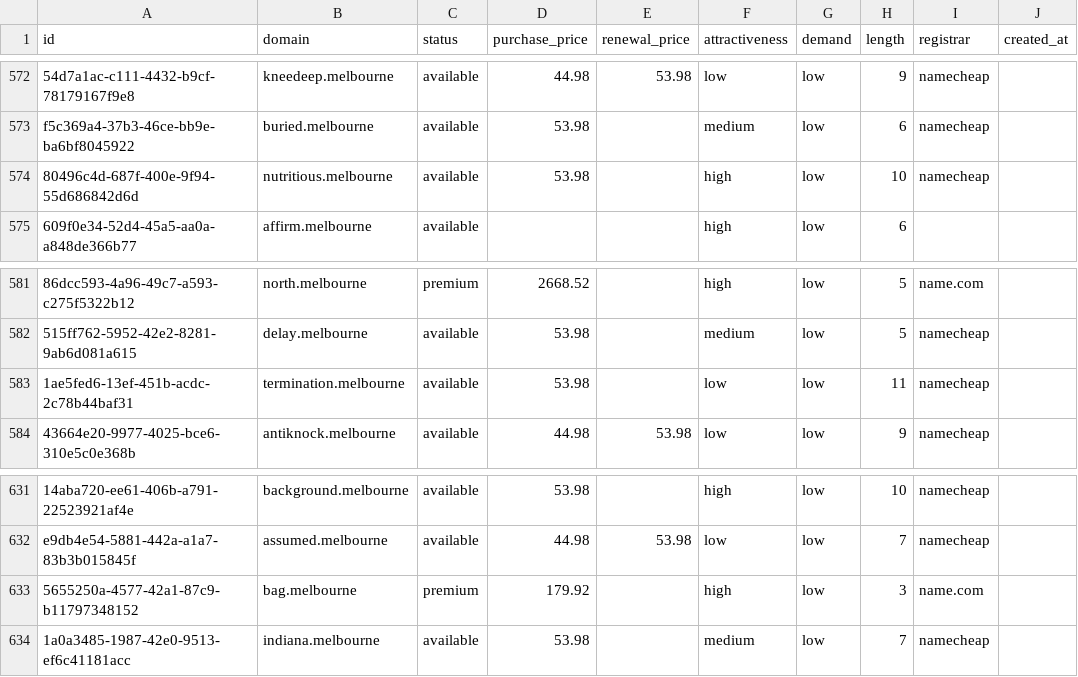
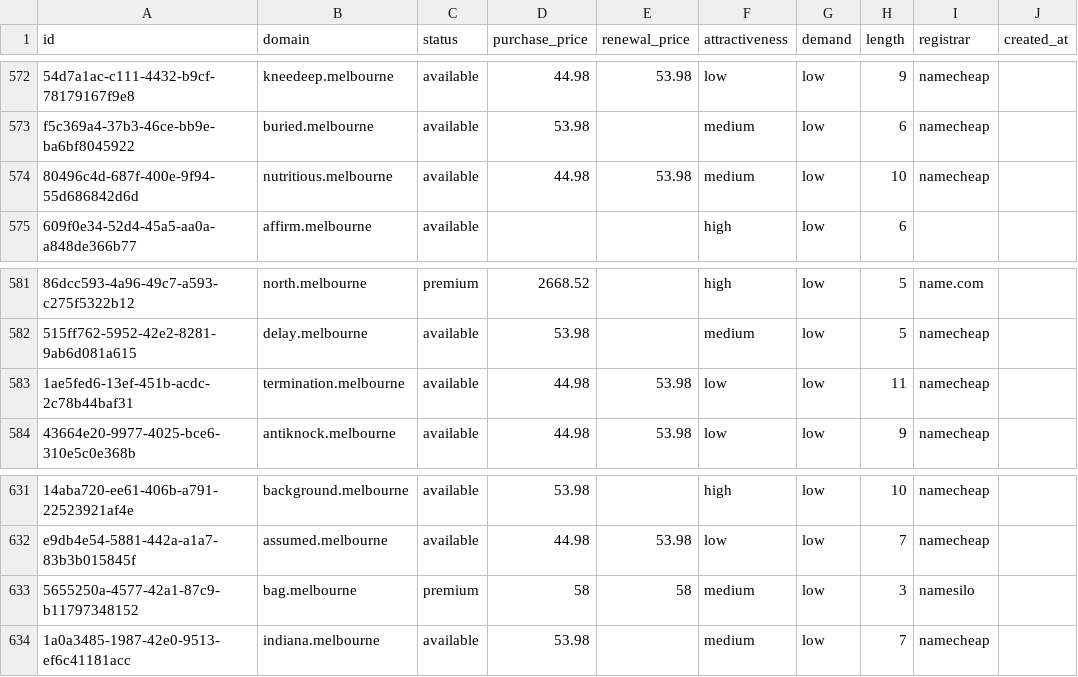
Before and after one commit to UniqueDomains/melbourne-oneword-domains, a CSV file: melbourne.csv, drawn as a sheet; only a part is shown, gaps mark what is left out; the diff names each change by its address in the sheet, - before the commit and + after, or states it on an @@ line.

Commit message:
Domains update

```diff
--- a/melbourne.csv
+++ b/melbourne.csv
-D574 (purchase_price): 53.98
+D574 (purchase_price): 44.98
-E574 (renewal_price): (empty)
+E574 (renewal_price): 53.98
-F574 (attractiveness): high
+F574 (attractiveness): medium
-D583 (purchase_price): 53.98
+D583 (purchase_price): 44.98
-E583 (renewal_price): (empty)
+E583 (renewal_price): 53.98
-D633 (purchase_price): 179.92
+D633 (purchase_price): 58
-E633 (renewal_price): (empty)
+E633 (renewal_price): 58
-F633 (attractiveness): high
+F633 (attractiveness): medium
-I633 (registrar): name.com
+I633 (registrar): namesilo
```
Also changed, not shown: 4 other files.
